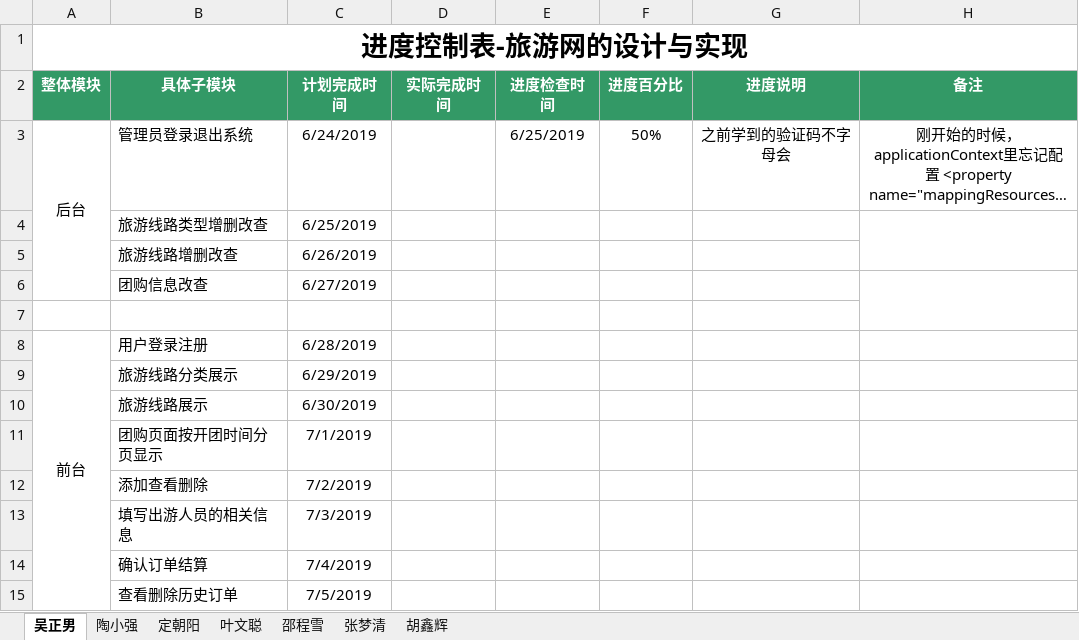
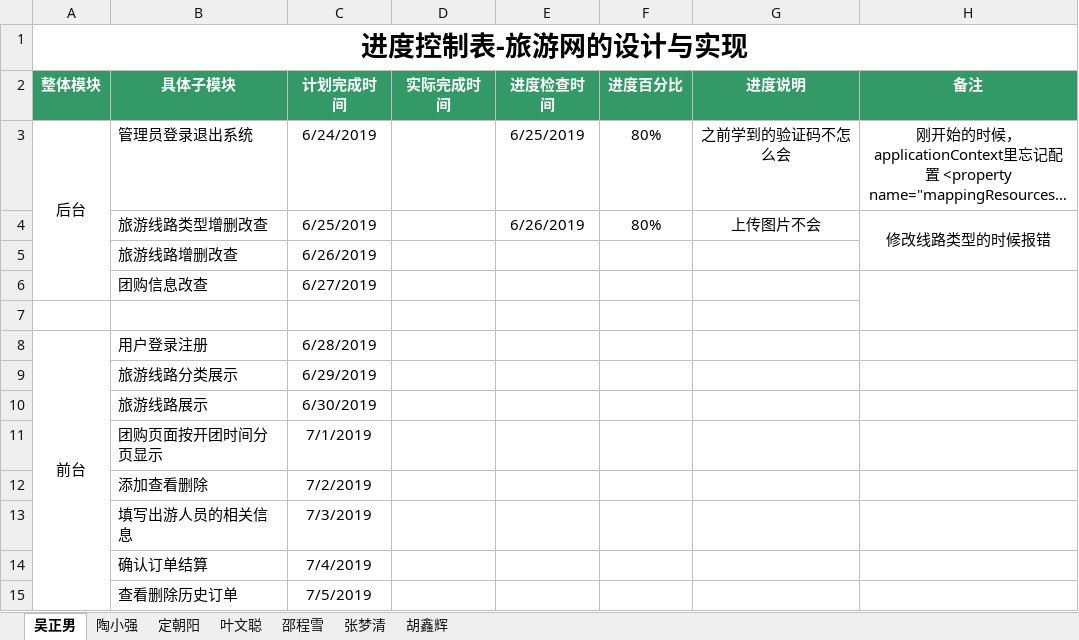
Before and after one commit to hgkj-rj-02/hgkj_02, an Excel workbook: 吴正男/编码进度表-吴正男.xlsx, sheet 吴正男, drawn as a sheet; long unchanged cells end in …; values as stored, in another font and other column widths than the file's, no borders; the diff names each change by its address in the sheet, - before the commit and + after, or states it on an @@ line.

```diff
--- a/吴正男/编码进度表-吴正男.xlsx (sheet 吴正男)
+++ b/吴正男/编码进度表-吴正男.xlsx (sheet 吴正男)
-F3 (进度百分比): 50%
+F3 (进度百分比): 80%
-G3 (进度说明): 之前学到的验证码不字母会
+G3 (进度说明): 之前学到的验证码不怎么会
-E4 (进度检查时间): (empty)
+E4 (进度检查时间): 6/26/2019
-F4 (进度百分比): (empty)
+F4 (进度百分比): 80%
-G4 (进度说明): (empty)
+G4 (进度说明): 上传图片不会
-H4 (备注): (empty)
+H4 (备注): 修改线路类型的时候报错
```
Also changed, not shown: sheet 张梦清, sheet 胡鑫辉, sheet 陶小强, sheet 邵程雪, sheet 定朝阳, sheet 叶文聪.
